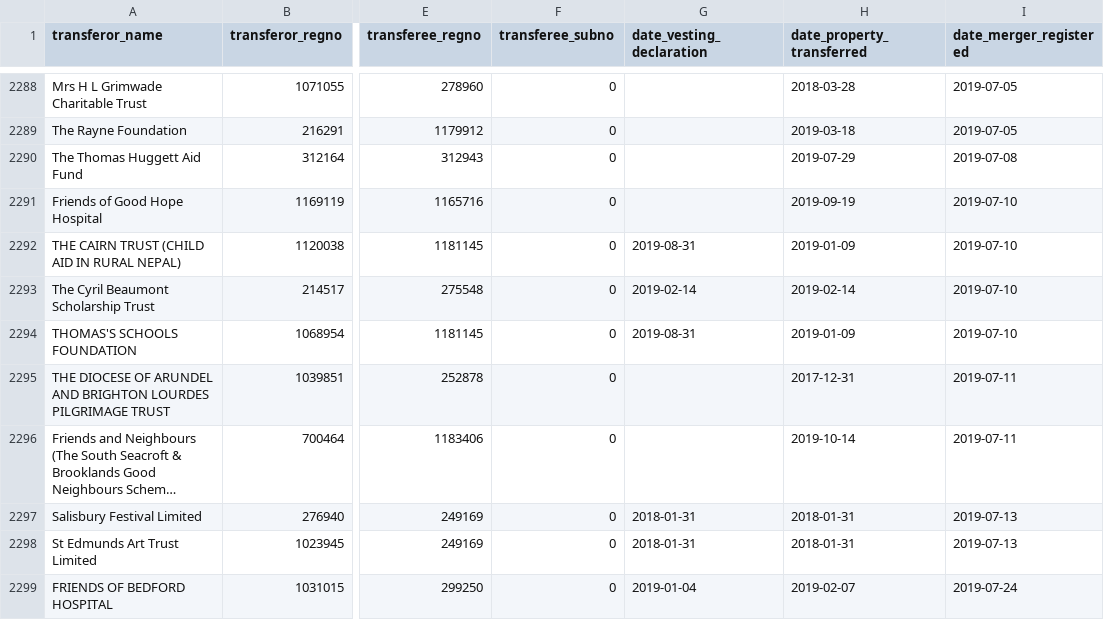
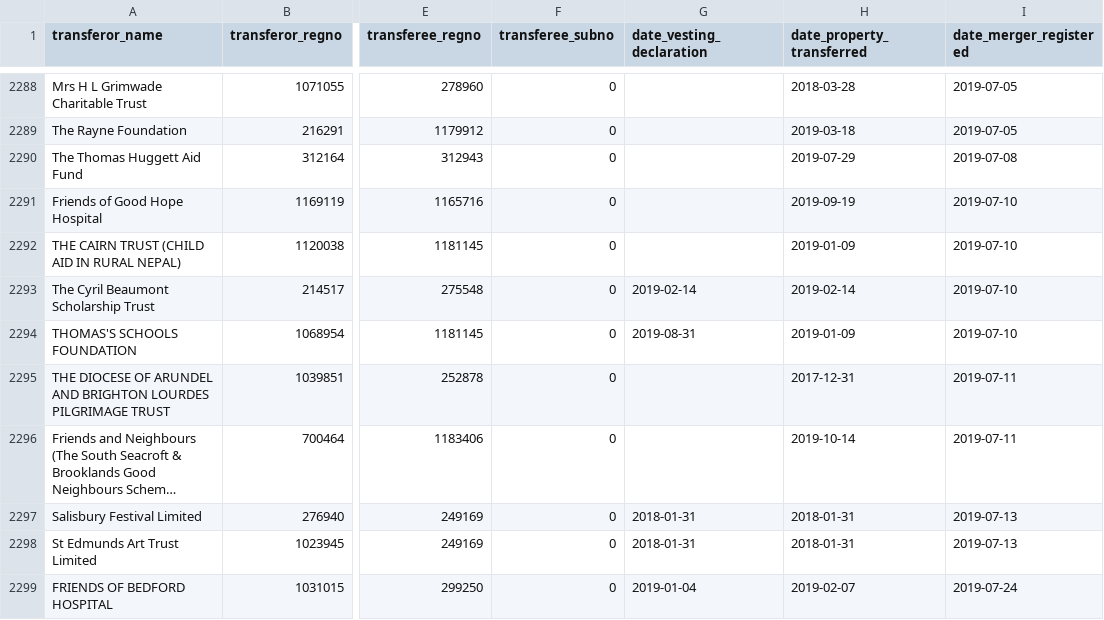
Before and after one commit to drkane/charity-lookups, a CSV file: ccew-register-of-mergers.csv, drawn as a sheet; only a part is shown, gaps mark what is left out; long unchanged cells end in …; the diff names each change by its address in the sheet, - before the commit and + after, or states it on an @@ line.

```diff
--- a/ccew-register-of-mergers.csv
+++ b/ccew-register-of-mergers.csv
-G2292 (date_vesting_declaration): 2019-08-31
+G2292 (date_vesting_declaration): (empty)
```
